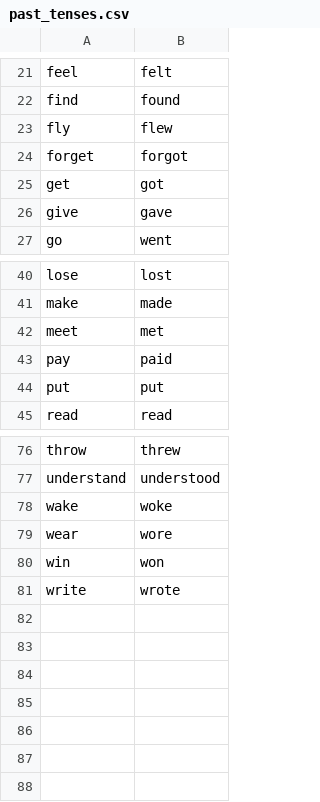
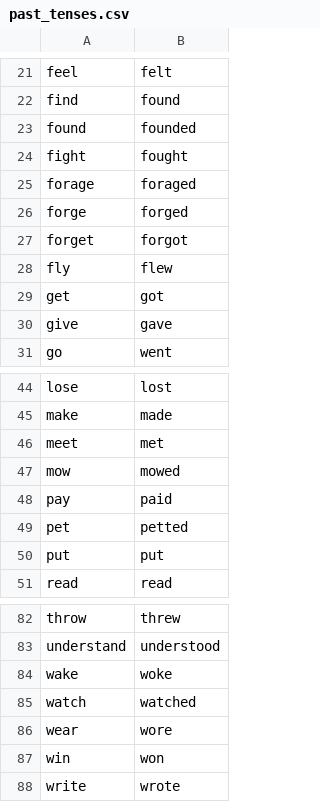
Before and after one commit to not-louis-239/sunrise-aac, a CSV file: assets/langfiles/past_tenses.csv, drawn as a sheet; only a part is shown, gaps mark what is left out.

```diff
--- a/assets/langfiles/past_tenses.csv
+++ b/assets/langfiles/past_tenses.csv
@@ -22,4 +22,8 @@ feel,felt
 find,found
+found,founded
+fight,fought
+forage,foraged
+forge,forged
+forget,forgot
 fly,flew
-forget,forgot
 get,got
@@ -42,3 +46,5 @@ make,made
 meet,met
+mow,mowed
 pay,paid
+pet,petted
 put,put
@@ -78,2 +84,3 @@ understand,understood
 wake,woke
+watch,watched
 wear,wore
```
Also changed, not shown: assets/langfiles/plurals.csv, 2 other files.
